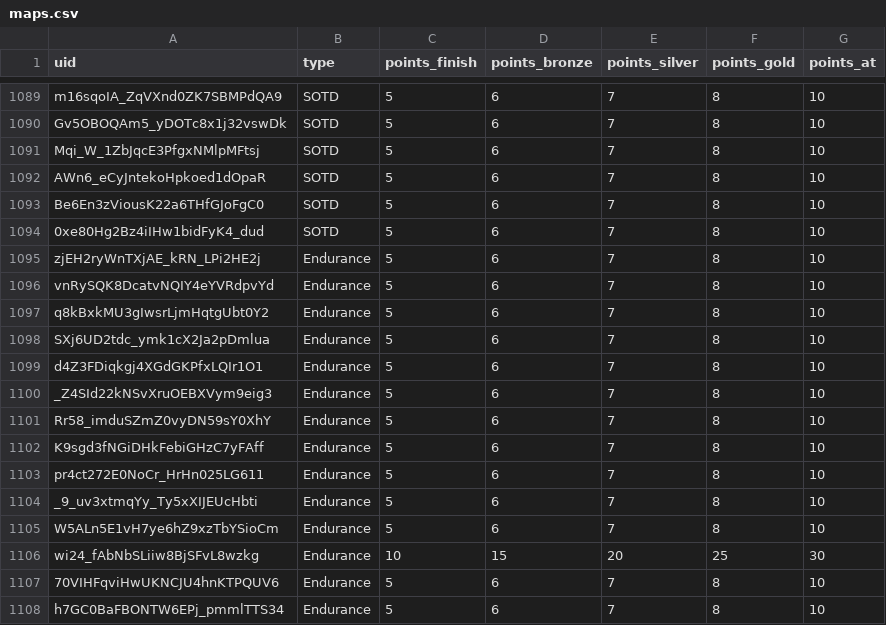
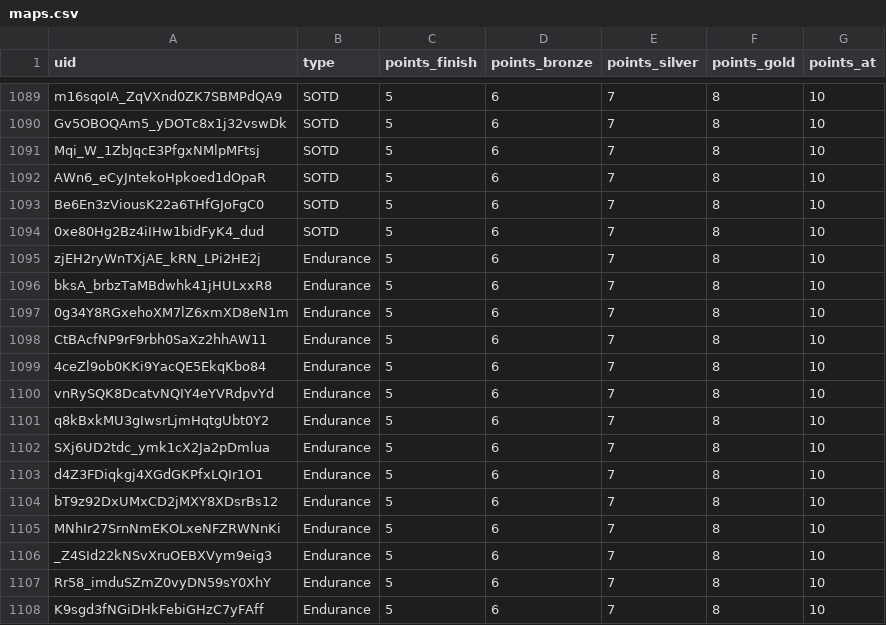
Before and after one commit to spl1nes/tmrank, a CSV file: maps.csv, drawn as a sheet; only a part is shown, gaps mark what is left out; the shorter side is filled out with more unchanged rows; the diff names each change by its address in the sheet, - before the commit and + after, or states it on an @@ line.

Commit message:
Update maps.csv

```diff
--- a/maps.csv
+++ b/maps.csv
+row 1096: bksA_brbzTaMBdwhk41jHULxxR8 | Endurance | 5 | 6 | 7 | 8 | 10
+row 1097: 0g34Y8RGxehoXM7lZ6xmXD8eN1m | Endurance | 5 | 6 | 7 | 8 | 10
+row 1098: CtBAcfNP9rF9rbh0SaXz2hhAW11 | Endurance | 5 | 6 | 7 | 8 | 10
+row 1099: 4ceZl9ob0KKi9YacQE5EkqKbo84 | Endurance | 5 | 6 | 7 | 8 | 10
+row 1104: bT9z92DxUMxCD2jMXY8XDsrBs12 | Endurance | 5 | 6 | 7 | 8 | 10
+row 1105: MNhIr27SrnNmEKOLxeNFZRWNnKi | Endurance | 5 | 6 | 7 | 8 | 10
```
